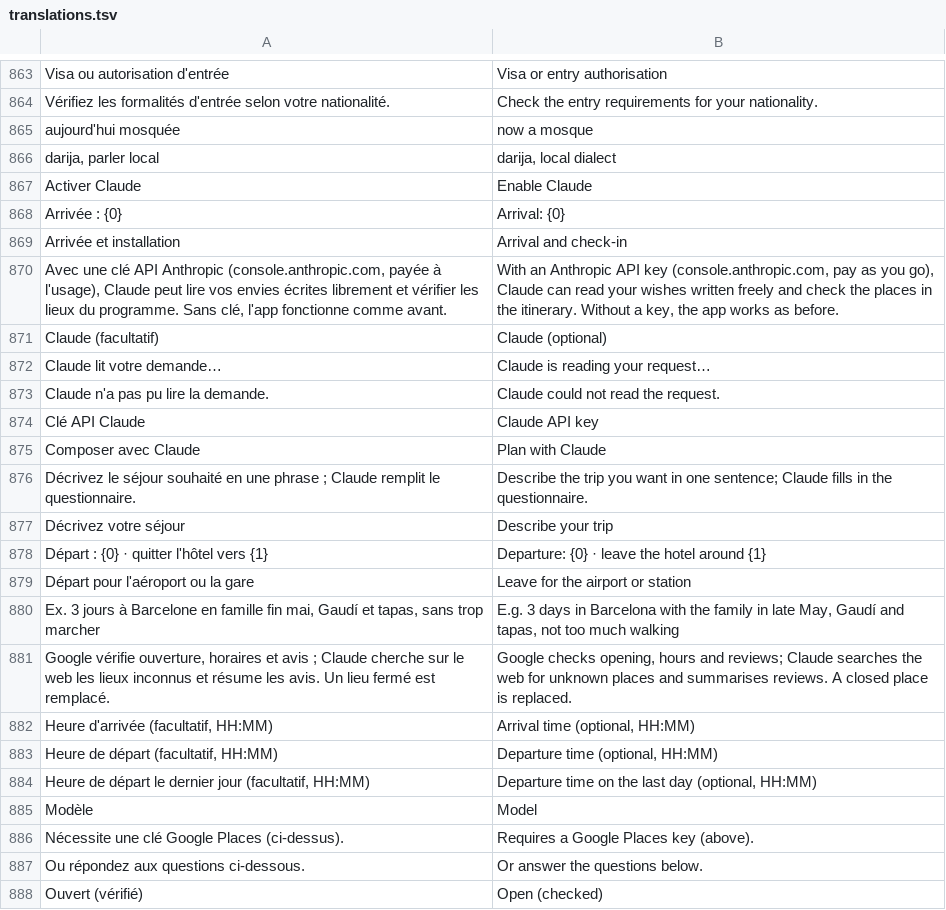
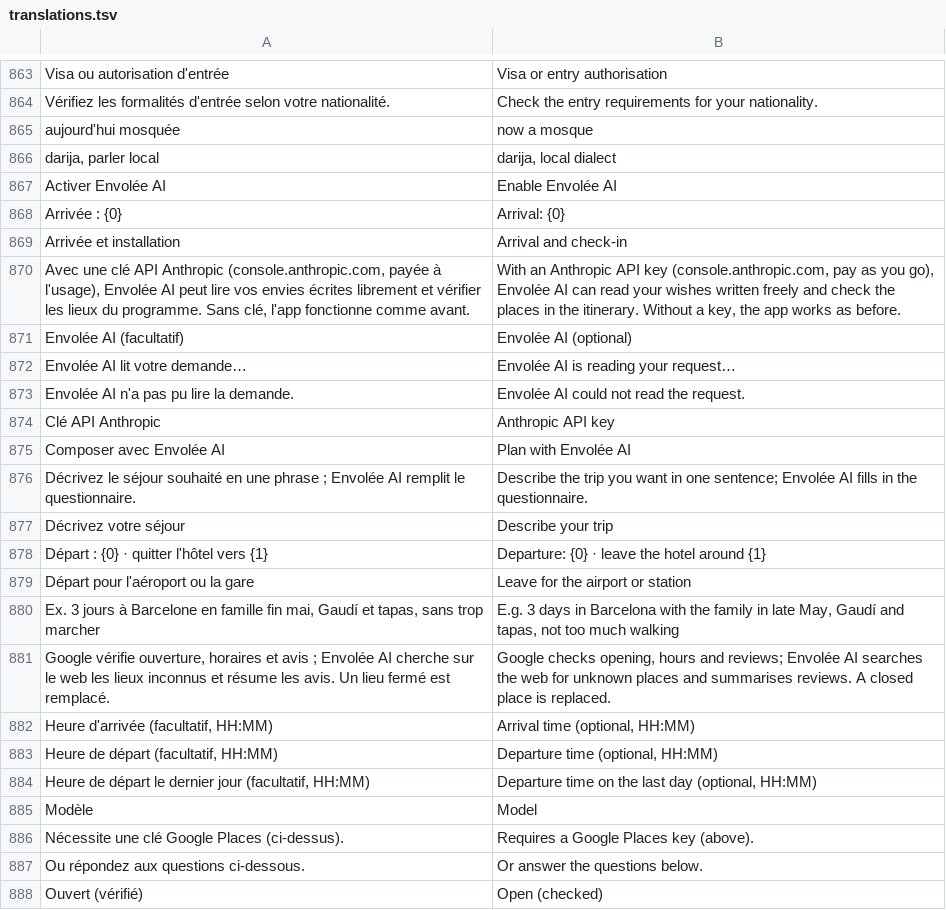
Before and after one commit to RiadBen95/riad, a TSV file: voyage/src/main/res/raw/translations.tsv, drawn as a sheet; only a part is shown, gaps mark what is left out.

```diff
--- a/voyage/src/main/res/raw/translations.tsv
+++ b/voyage/src/main/res/raw/translations.tsv
@@ -866,12 +866,12 @@ aujourd'hui mosquée	now a mosque
 darija, parler local	darija, local dialect
-Activer Claude	Enable Claude
+Activer Envolée AI	Enable Envolée AI
 Arrivée : {0}	Arrival: {0}
 Arrivée et installation	Arrival and check-in
-Avec une clé API Anthropic (console.anthropic.com, payée à l'usage), Claude peut lire vos envies écrites librement et vérifier les lieux du programme. Sans clé, l'app fonctionne comme avant.	With an Anthropic API key (console.anthropic.com, pay as you go), Claude can read your wishes written freely and check the places in the itinerary. Without a key, the app works as before.
-Claude (facultatif)	Claude (optional)
-Claude lit votre demande…	Claude is reading your request…
-Claude n'a pas pu lire la demande.	Claude could not read the request.
-Clé API Claude	Claude API key
-Composer avec Claude	Plan with Claude
-Décrivez le séjour souhaité en une phrase ; Claude remplit le questionnaire.	Describe the trip you want in one sentence; Claude fills in the questionnaire.
+Avec une clé API Anthropic (console.anthropic.com, payée à l'usage), Envolée AI peut lire vos envies écrites librement et vérifier les lieux du programme. Sans clé, l'app fonctionne comme avant.	With an Anthropic API key (console.anthropic.com, pay as you go), Envolée AI can read your wishes written freely and check the places in the itinerary. Without a key, the app works as before.
+Envolée AI (facultatif)	Envolée AI (optional)
+Envolée AI lit votre demande…	Envolée AI is reading your request…
+Envolée AI n'a pas pu lire la demande.	Envolée AI could not read the request.
+Clé API Anthropic	Anthropic API key
+Composer avec Envolée AI	Plan with Envolée AI
+Décrivez le séjour souhaité en une phrase ; Envolée AI remplit le questionnaire.	Describe the trip you want in one sentence; Envolée AI fills in the questionnaire.
 Décrivez votre séjour	Describe your trip
@@ -880,3 +880,3 @@ Départ pour l'aéroport ou la gare	Leave for the airport or station
 Ex. 3 jours à Barcelone en famille fin mai, Gaudí et tapas, sans trop marcher	E.g. 3 days in Barcelona with the family in late May, Gaudí and tapas, not too much walking
-Google vérifie ouverture, horaires et avis ; Claude cherche sur le web les lieux inconnus et résume les avis. Un lieu fermé est remplacé.	Google checks opening, hours and reviews; Claude searches the web for unknown places and summarises reviews. A closed place is replaced.
+Google vérifie ouverture, horaires et avis ; Envolée AI cherche sur le web les lieux inconnus et résume les avis. Un lieu fermé est remplacé.	Google checks opening, hours and reviews; Envolée AI searches the web for unknown places and summarises reviews. A closed place is replaced.
 Heure d'arrivée (facultatif, HH:MM)	Arrival time (optional, HH:MM)
```
Also changed, not shown: 6 other files.
